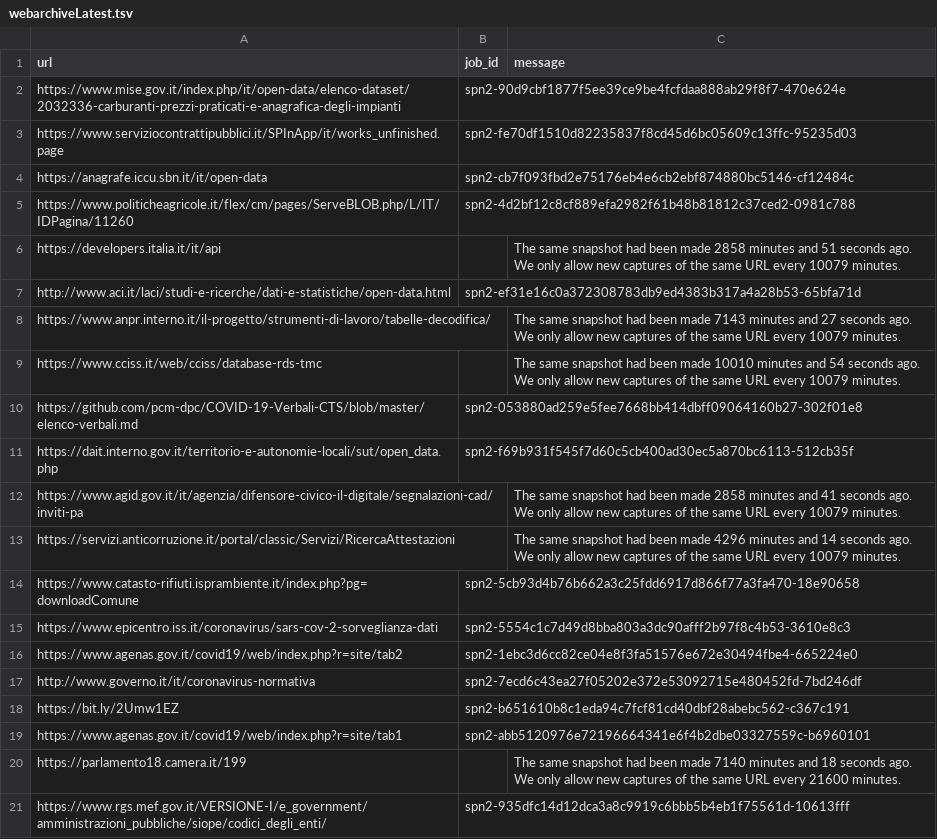
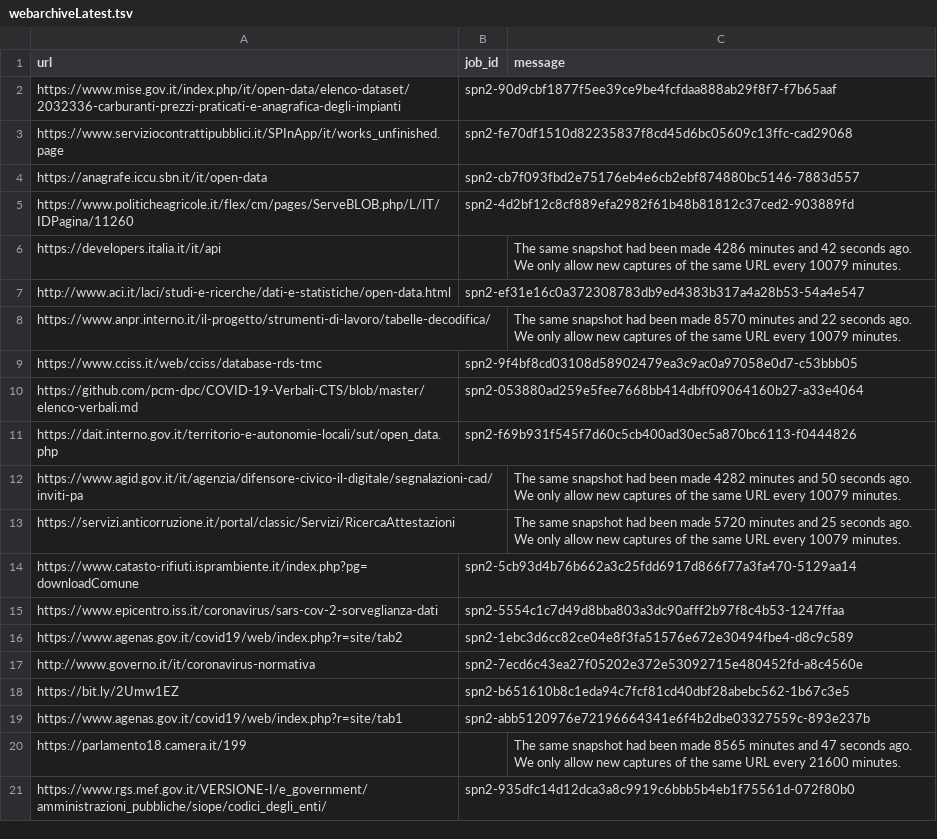
Before and after one commit to aborruso/archivioDatiPubbliciPreziosi, a TSV file: docs/webarchive/webarchiveLatest.tsv, drawn as a sheet.

```diff
--- a/docs/webarchive/webarchiveLatest.tsv
+++ b/docs/webarchive/webarchiveLatest.tsv
@@ -1,21 +1,21 @@
 url	job_id	message
-https://www.mise.gov.it/index.php/it/open-data/elenco-dataset/2032336-carburanti-prezzi-praticati-e-anagrafica-degli-impianti	spn2-90d9cbf1877f5ee39ce9be4fcfdaa888ab29f8f7-470e624e	
-https://www.serviziocontrattipubblici.it/SPInApp/it/works_unfinished.page	spn2-fe70df1510d82235837f8cd45d6bc05609c13ffc-95235d03	
-https://anagrafe.iccu.sbn.it/it/open-data	spn2-cb7f093fbd2e75176eb4e6cb2ebf874880bc5146-cf12484c	
-https://www.politicheagricole.it/flex/cm/pages/ServeBLOB.php/L/IT/IDPagina/11260	spn2-4d2bf12c8cf889efa2982f61b48b81812c37ced2-0981c788	
-https://developers.italia.it/it/api		The same snapshot had been made 2858 minutes and 51 seconds ago. We only allow new captures of the same URL every 10079 minutes.
-http://www.aci.it/laci/studi-e-ricerche/dati-e-statistiche/open-data.html	spn2-ef31e16c0a372308783db9ed4383b317a4a28b53-65bfa71d	
-https://www.anpr.interno.it/il-progetto/strumenti-di-lavoro/tabelle-decodifica/		The same snapshot had been made 7143 minutes and 27 seconds ago. We only allow new captures of the same URL every 10079 minutes.
-https://www.cciss.it/web/cciss/database-rds-tmc		The same snapshot had been made 10010 minutes and 54 seconds ago. We only allow new captures of the same URL every 10079 minutes.
-https://github.com/pcm-dpc/COVID-19-Verbali-CTS/blob/master/elenco-verbali.md	spn2-053880ad259e5fee7668bb414dbff09064160b27-302f01e8	
-https://dait.interno.gov.it/territorio-e-autonomie-locali/sut/open_data.php	spn2-f69b931f545f7d60c5cb400ad30ec5a870bc6113-512cb35f	
-https://www.agid.gov.it/it/agenzia/difensore-civico-il-digitale/segnalazioni-cad/inviti-pa		The same snapshot had been made 2858 minutes and 41 seconds ago. We only allow new captures of the same URL every 10079 minutes.
-https://servizi.anticorruzione.it/portal/classic/Servizi/RicercaAttestazioni		The same snapshot had been made 4296 minutes and 14 seconds ago. We only allow new captures of the same URL every 10079 minutes.
-https://www.catasto-rifiuti.isprambiente.it/index.php?pg=downloadComune	spn2-5cb93d4b76b662a3c25fdd6917d866f77a3fa470-18e90658	
-https://www.epicentro.iss.it/coronavirus/sars-cov-2-sorveglianza-dati	spn2-5554c1c7d49d8bba803a3dc90afff2b97f8c4b53-3610e8c3	
-https://www.agenas.gov.it/covid19/web/index.php?r=site/tab2	spn2-1ebc3d6cc82ce04e8f3fa51576e672e30494fbe4-665224e0	
-http://www.governo.it/it/coronavirus-normativa	spn2-7ecd6c43ea27f05202e372e53092715e480452fd-7bd246df	
-https://bit.ly/2Umw1EZ	spn2-b651610b8c1eda94c7fcf81cd40dbf28abebc562-c367c191	
-https://www.agenas.gov.it/covid19/web/index.php?r=site/tab1	spn2-abb5120976e72196664341e6f4b2dbe03327559c-b6960101	
-https://parlamento18.camera.it/199		The same snapshot had been made 7140 minutes and 18 seconds ago. We only allow new captures of the same URL every 21600 minutes.
-https://www.rgs.mef.gov.it/VERSIONE-I/e_government/amministrazioni_pubbliche/siope/codici_degli_enti/	spn2-935dfc14d12dca3a8c9919c6bbb5b4eb1f75561d-10613fff	
+https://www.mise.gov.it/index.php/it/open-data/elenco-dataset/2032336-carburanti-prezzi-praticati-e-anagrafica-degli-impianti	spn2-90d9cbf1877f5ee39ce9be4fcfdaa888ab29f8f7-f7b65aaf	
+https://www.serviziocontrattipubblici.it/SPInApp/it/works_unfinished.page	spn2-fe70df1510d82235837f8cd45d6bc05609c13ffc-cad29068	
+https://anagrafe.iccu.sbn.it/it/open-data	spn2-cb7f093fbd2e75176eb4e6cb2ebf874880bc5146-7883d557	
+https://www.politicheagricole.it/flex/cm/pages/ServeBLOB.php/L/IT/IDPagina/11260	spn2-4d2bf12c8cf889efa2982f61b48b81812c37ced2-903889fd	
+https://developers.italia.it/it/api		The same snapshot had been made 4286 minutes and 42 seconds ago. We only allow new captures of the same URL every 10079 minutes.
+http://www.aci.it/laci/studi-e-ricerche/dati-e-statistiche/open-data.html	spn2-ef31e16c0a372308783db9ed4383b317a4a28b53-54a4e547	
+https://www.anpr.interno.it/il-progetto/strumenti-di-lavoro/tabelle-decodifica/		The same snapshot had been made 8570 minutes and 22 seconds ago. We only allow new captures of the same URL every 10079 minutes.
+https://www.cciss.it/web/cciss/database-rds-tmc	spn2-9f4bf8cd03108d58902479ea3c9ac0a97058e0d7-c53bbb05	
+https://github.com/pcm-dpc/COVID-19-Verbali-CTS/blob/master/elenco-verbali.md	spn2-053880ad259e5fee7668bb414dbff09064160b27-a33e4064	
+https://dait.interno.gov.it/territorio-e-autonomie-locali/sut/open_data.php	spn2-f69b931f545f7d60c5cb400ad30ec5a870bc6113-f0444826	
+https://www.agid.gov.it/it/agenzia/difensore-civico-il-digitale/segnalazioni-cad/inviti-pa		The same snapshot had been made 4282 minutes and 50 seconds ago. We only allow new captures of the same URL every 10079 minutes.
+https://servizi.anticorruzione.it/portal/classic/Servizi/RicercaAttestazioni		The same snapshot had been made 5720 minutes and 25 seconds ago. We only allow new captures of the same URL every 10079 minutes.
+https://www.catasto-rifiuti.isprambiente.it/index.php?pg=downloadComune	spn2-5cb93d4b76b662a3c25fdd6917d866f77a3fa470-5129aa14	
+https://www.epicentro.iss.it/coronavirus/sars-cov-2-sorveglianza-dati	spn2-5554c1c7d49d8bba803a3dc90afff2b97f8c4b53-1247ffaa	
+https://www.agenas.gov.it/covid19/web/index.php?r=site/tab2	spn2-1ebc3d6cc82ce04e8f3fa51576e672e30494fbe4-d8c9c589	
+http://www.governo.it/it/coronavirus-normativa	spn2-7ecd6c43ea27f05202e372e53092715e480452fd-a8c4560e	
+https://bit.ly/2Umw1EZ	spn2-b651610b8c1eda94c7fcf81cd40dbf28abebc562-1b67c3e5	
+https://www.agenas.gov.it/covid19/web/index.php?r=site/tab1	spn2-abb5120976e72196664341e6f4b2dbe03327559c-893e237b	
+https://parlamento18.camera.it/199		The same snapshot had been made 8565 minutes and 47 seconds ago. We only allow new captures of the same URL every 21600 minutes.
+https://www.rgs.mef.gov.it/VERSIONE-I/e_government/amministrazioni_pubbliche/siope/codici_degli_enti/	spn2-935dfc14d12dca3a8c9919c6bbb5b4eb1f75561d-072f80b0	
```
Also changed, not shown: docs/webarchive/webarchiveJobReport.csv.
